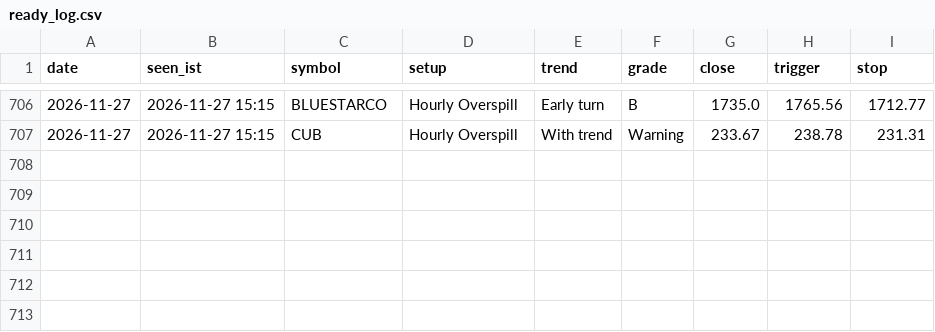
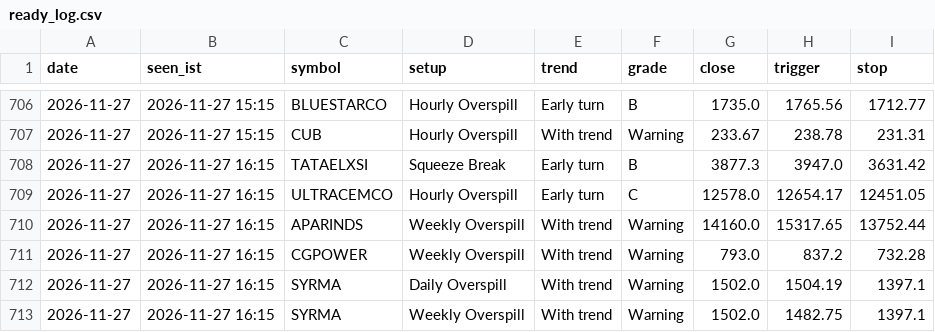
Before and after one commit to kapoorvivek4u-bit/TRENDFIRE_2.0, a CSV file: data/ready_log.csv, drawn as a sheet; only a part is shown, gaps mark what is left out; the diff names each change by its address in the sheet, - before the commit and + after, or states it on an @@ line.

Commit message:
Setups scan 2026-11-27T10:47Z

```diff
--- a/data/ready_log.csv
+++ b/data/ready_log.csv
+row 708: 2026-11-27 | 2026-11-27 16:15 | TATAELXSI | Squeeze Break | Early turn | B | 3877.3 | 3947.0 | 3631.42
+row 709: 2026-11-27 | 2026-11-27 16:15 | ULTRACEMCO | Hourly Overspill | Early turn | C | 12578.0 | 12654.17 | 12451.05
+row 710: 2026-11-27 | 2026-11-27 16:15 | APARINDS | Weekly Overspill | With trend | Warning | 14160.0 | 15317.65 | 13752.44
+row 711: 2026-11-27 | 2026-11-27 16:15 | CGPOWER | Weekly Overspill | With trend | Warning | 793.0 | 837.2 | 732.28
+row 712: 2026-11-27 | 2026-11-27 16:15 | SYRMA | Daily Overspill | With trend | Warning | 1502.0 | 1504.19 | 1397.1
+row 713: 2026-11-27 | 2026-11-27 16:15 | SYRMA | Weekly Overspill | With trend | Warning | 1502.0 | 1482.75 | 1397.1
```
Also changed, not shown: data/hits_log.csv, data/trapped_log.csv, 11 other files.
